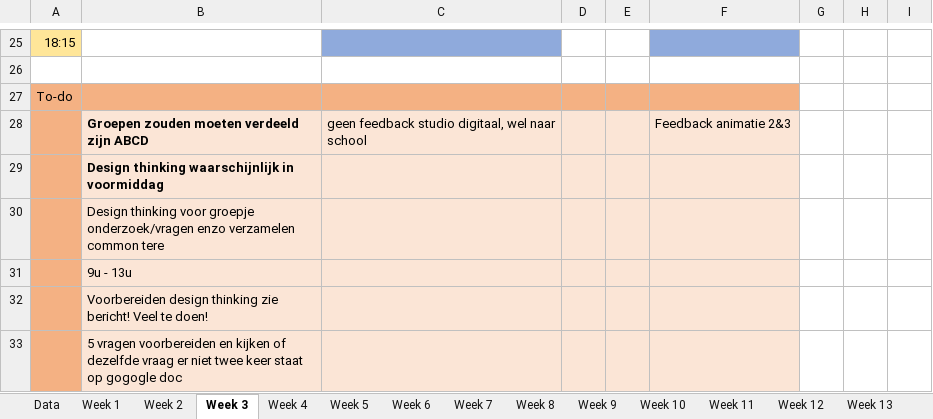
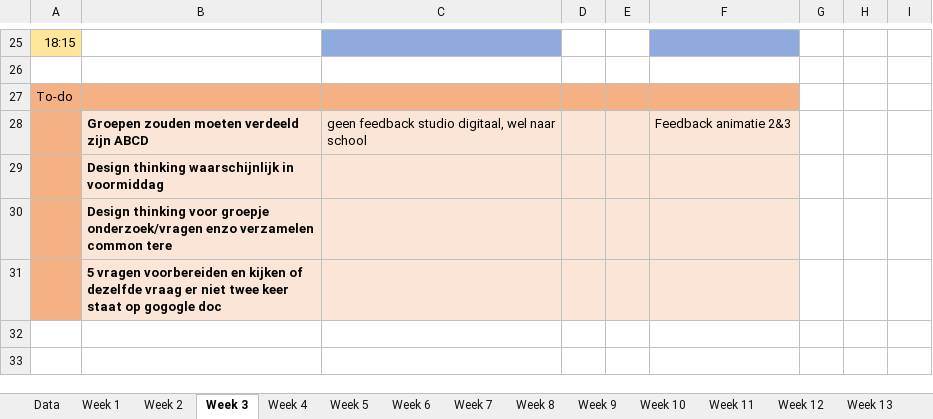
Before and after one commit to ninjahisser/LUCA-2, an Excel workbook: uurrooster.xlsx, sheet Week 3, drawn as a sheet; only a part is shown, gaps mark what is left out; values as stored, in another font and other column widths than the file's, no borders; conditional formats not drawn; removed rows and columns are numbered as before the commit, all else as after; the diff names each change by its address in the sheet, - before the commit and + after, or states it on an @@ line.

```diff
--- a/uurrooster.xlsx (sheet Week 3)
+++ b/uurrooster.xlsx (sheet Week 3)
-B30 bold: off
+B30 bold: on
-row 31:  | 9u - 13u
-row 32:  | Voorbereiden design thinking zie bericht! Veel te doen!
-B31 bold: off
+B31 bold: on
```
Also changed, not shown: sheet Week 2, 2 other files.
